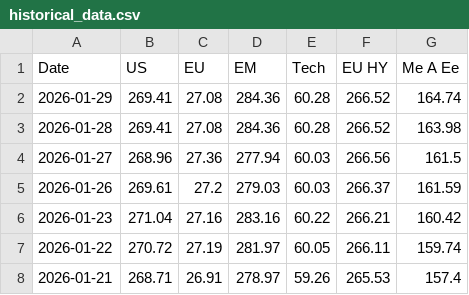
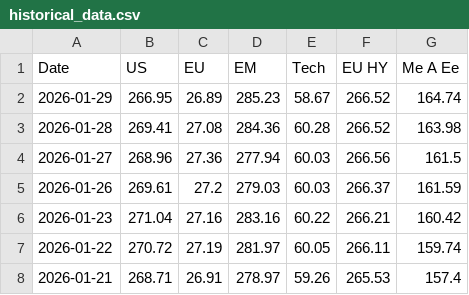
Before and after one commit to donutseater97/Sbronze, a CSV file: historical_data.csv, drawn as a sheet; only a part is shown.

```diff
--- a/historical_data.csv
+++ b/historical_data.csv
@@ -1,3 +1,3 @@
 Date,US,EU,EM,Tech,EU HY,Me A Ee
-2026-01-29,269.41,27.08,284.36,60.28,266.52,164.74
+2026-01-29,266.95,26.89,285.23,58.67,266.52,164.74
 2026-01-28,269.41,27.08,284.36,60.28,266.52,163.98
```
